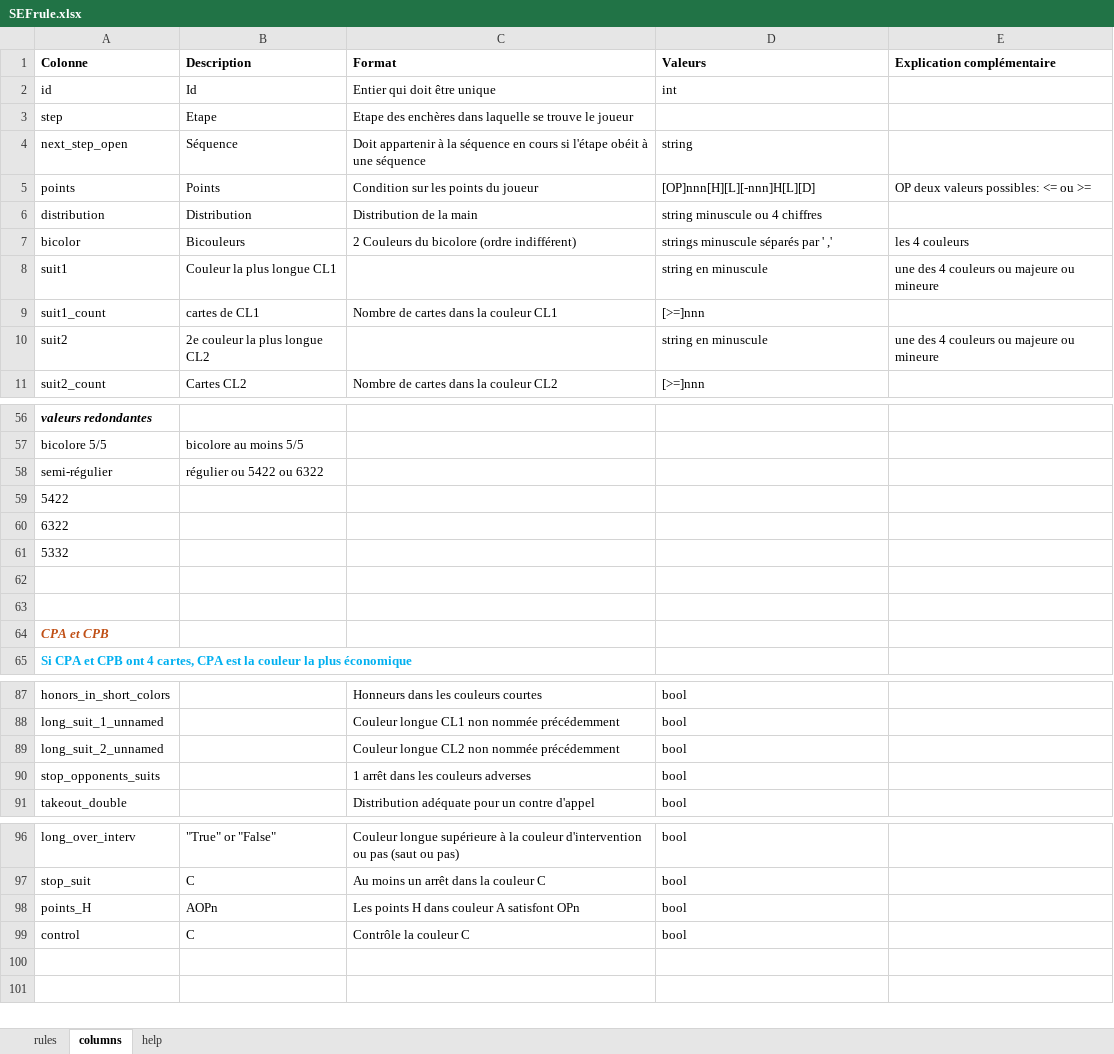
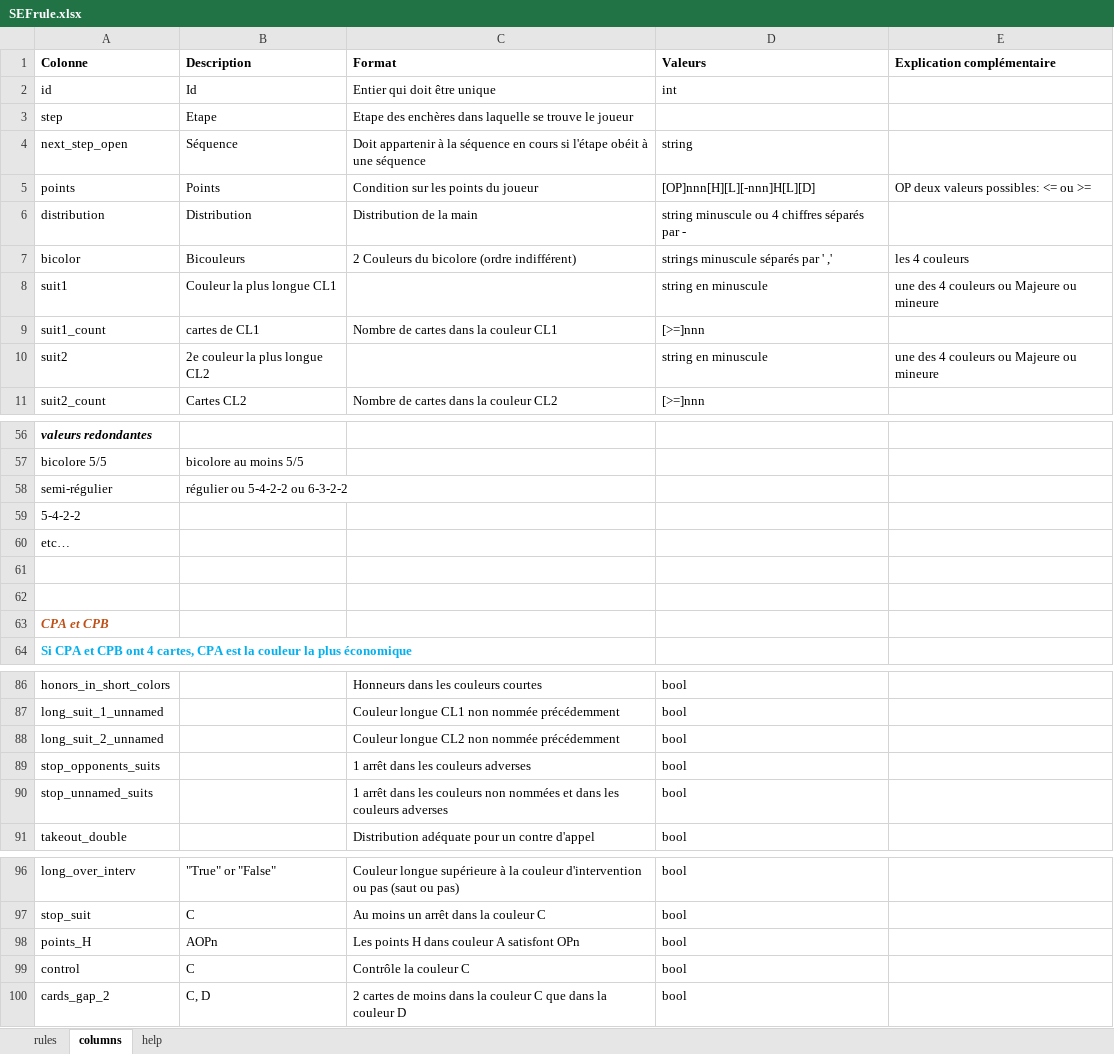
Before and after one commit to thrambert/Bidding, an Excel workbook: assets/SEFrule.xlsx, sheet columns, drawn as a sheet; only a part is shown, gaps mark what is left out; values as stored, in another font and other column widths than the file's, no borders; removed rows and columns are numbered as before the commit, all else as after; the diff names each change by its address in the sheet, - before the commit and + after, or states it on an @@ line.

```diff
--- a/assets/SEFrule.xlsx (sheet columns)
+++ b/assets/SEFrule.xlsx (sheet columns)
-D6 (Valeurs): string minuscule ou 4 chiffres
+D6 (Valeurs): string minuscule ou 4 chiffres séparés par -
-E8 (Explication complémentaire): une des 4 couleurs ou majeure ou mineure
+E8 (Explication complémentaire): une des 4 couleurs ou Majeure ou mineure
-E10 (Explication complémentaire): une des 4 couleurs ou majeure ou mineure
+E10 (Explication complémentaire): une des 4 couleurs ou Majeure ou mineure
-B58 (Description): régulier ou 5422 ou 6322
+B58 (Description): régulier ou 5-4-2-2 ou 6-3-2-2
-A59 (Colonne): 5422
+A59 (Colonne): 5-4-2-2
-A60 (Colonne): 6322
+A60 (Colonne): etc…
-row 61: 5332
+row 90: stop_unnamed_suits |  | 1 arrêt dans les couleurs non nommées et dans les couleurs adverses | bool
+row 100: cards_gap_2 | C, D | 2 cartes de moins dans la couleur C que dans la couleur D | bool
```
Also changed, not shown: sheet rules, assets/SEFsense.xlsx, 22 other files.
